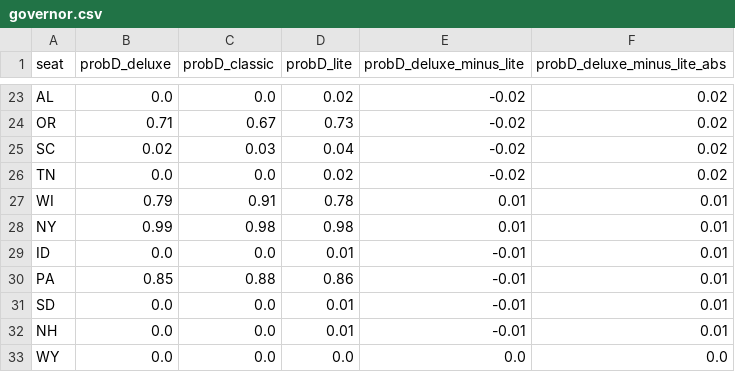
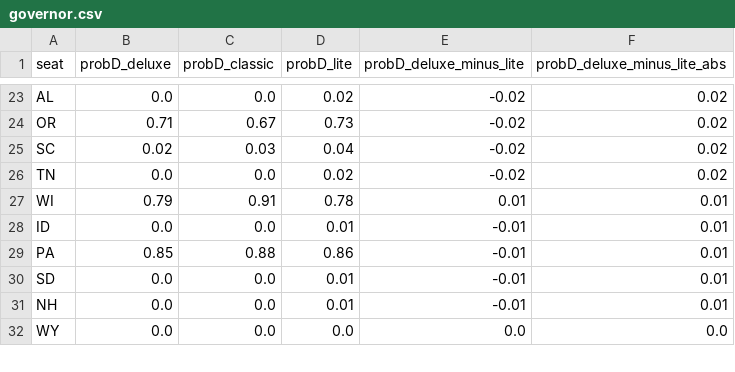
Before and after one commit to dcadata/fivey-is-an-emotional-fox, a CSV file: forecast_expression_comparisons/governor.csv, drawn as a sheet; only a part is shown, gaps mark what is left out; the diff covers the shown part only.

```diff
--- a/forecast_expression_comparisons/governor.csv
+++ b/forecast_expression_comparisons/governor.csv
@@ -27,3 +27,2 @@ TN,0.0,0.0,0.02,-0.02,0.02
 WI,0.79,0.91,0.78,0.01,0.01
-NY,0.99,0.98,0.98,0.01,0.01
 ID,0.0,0.0,0.01,-0.01,0.01
```
Also changed, not shown: 6 added rows, 5 removed rows, 3 moved rows and 8 edited cells elsewhere in this file, forecast_expression_comparisons/house.csv, forecast_expression_comparisons/senate.csv.
